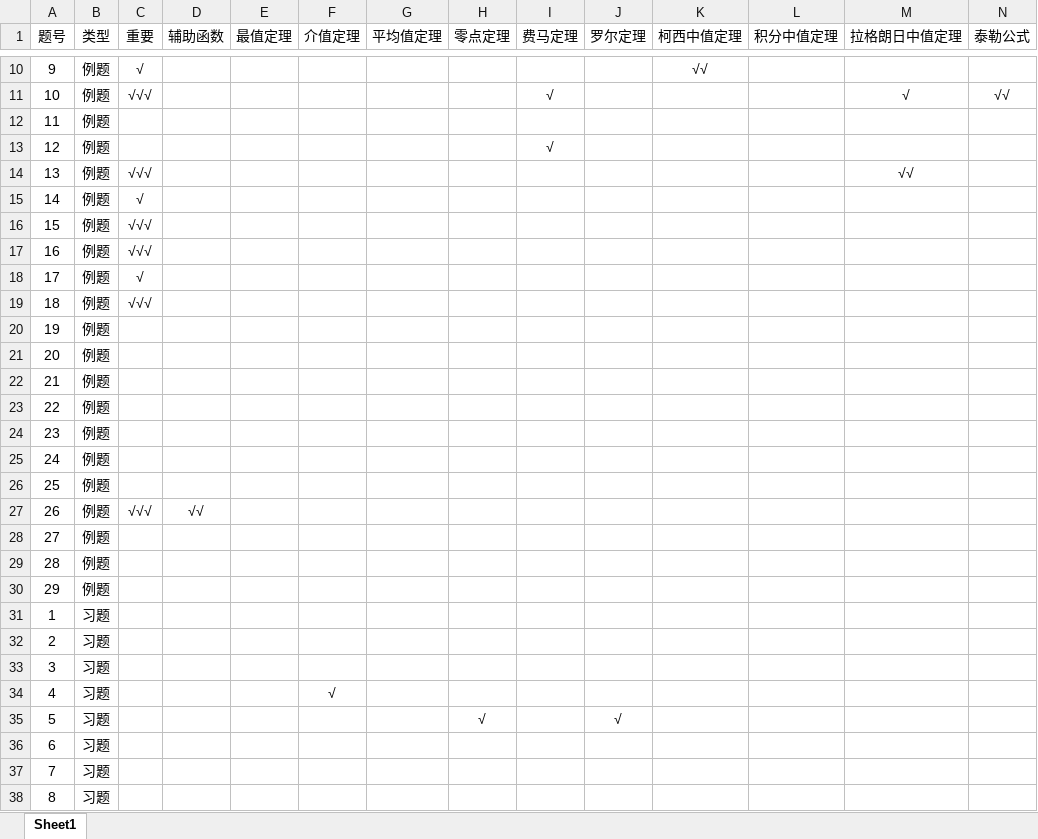
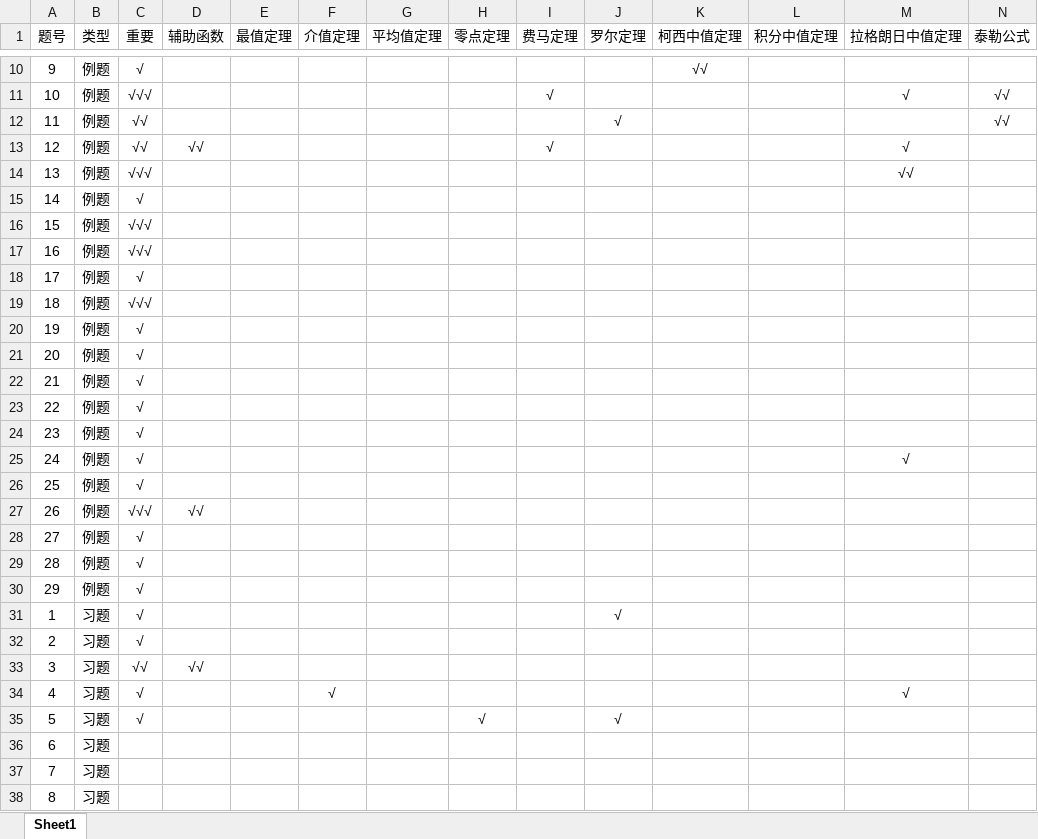
Before and after one commit to CharlesShan-hub/PKM, an Excel workbook: KnowledgeMap/数学/高等数学/note/36讲/第六讲题目.xlsx, sheet Sheet1, drawn as a sheet; only a part is shown, gaps mark what is left out; values as stored, in another font and other column widths than the file's, no borders; charts and pictures not drawn; the diff names each change by its address in the sheet, - before the commit and + after, or states it on an @@ line.

```diff
--- a/KnowledgeMap/数学/高等数学/note/36讲/第六讲题目.xlsx (sheet Sheet1)
+++ b/KnowledgeMap/数学/高等数学/note/36讲/第六讲题目.xlsx (sheet Sheet1)
-C12:C13 (重要): (empty)
+C12:C13 (重要): √√
-J12 (罗尔定理): (empty)
+J12 (罗尔定理): √
-N12 (泰勒公式): (empty)
+N12 (泰勒公式): √√
-D13 (辅助函数): (empty)
+D13 (辅助函数): √√
-M13 (拉格朗日中值定理): (empty)
+M13 (拉格朗日中值定理): √
-C20:C26 (重要): (empty)
+C20:C26 (重要): √
-M25 (拉格朗日中值定理): (empty)
+M25 (拉格朗日中值定理): √
-C28:C32 (重要): (empty)
+C28:C32 (重要): √
-J31 (罗尔定理): (empty)
+J31 (罗尔定理): √
-C33 (重要): (empty)
+C33 (重要): √√
-D33 (辅助函数): (empty)
+D33 (辅助函数): √√
-C34:C35 (重要): (empty)
+C34:C35 (重要): √
-M34 (拉格朗日中值定理): (empty)
+M34 (拉格朗日中值定理): √
```
Also changed, not shown: 18 other files.
